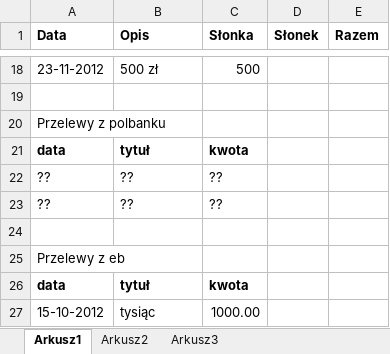
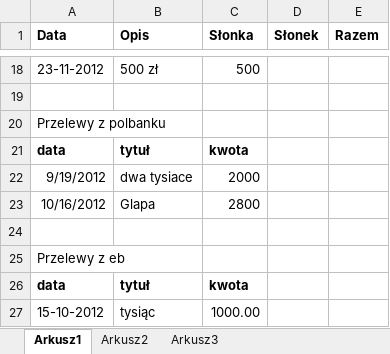
Before and after one commit to bajo2000/mati-sloncowati, an Excel workbook: plan/Mati - wydatki.xlsx, sheet Arkusz1, drawn as a sheet; only a part is shown, gaps mark what is left out; values as stored, in another font and other column widths than the file's, no borders; removed rows and columns are numbered as before the commit, all else as after; the diff names each change by its address in the sheet, - before the commit and + after, or states it on an @@ line.

Commit message:
aktulaizacja

```diff
--- a/plan/Mati - wydatki.xlsx (sheet Arkusz1)
+++ b/plan/Mati - wydatki.xlsx (sheet Arkusz1)
-row 22: ?? | ?? | ??
-row 23: ?? | ?? | ??
+row 22: 9/19/2012 | dwa tysiace | 2000
+row 23: 10/16/2012 | Glapa | 2800
```
